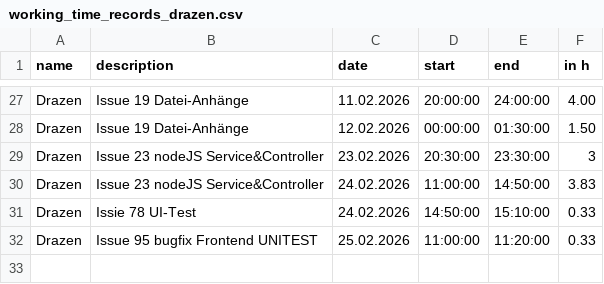
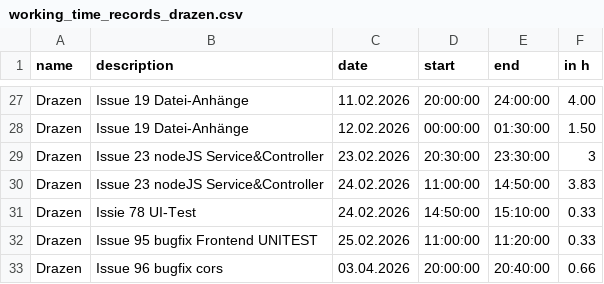
Before and after one commit to kiDra94/EffSync, a CSV file: working_time_records_drazen.csv, drawn as a sheet; only a part is shown, gaps mark what is left out; the diff names each change by its address in the sheet, - before the commit and + after, or states it on an @@ line.

Commit message:
#96: updated

```diff
--- a/working_time_records_drazen.csv
+++ b/working_time_records_drazen.csv
+row 33: Drazen | Issue 96 bugfix cors | 03.04.2026 | 20:00:00 | 20:40:00 | 0.66
```
